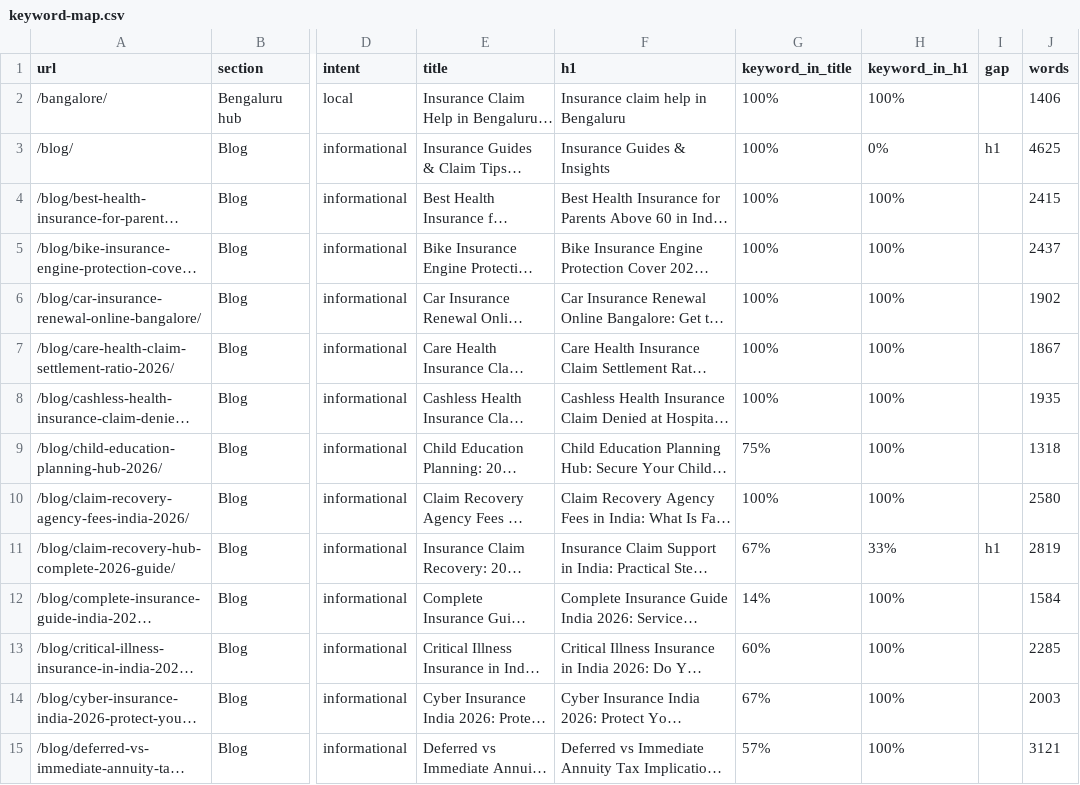
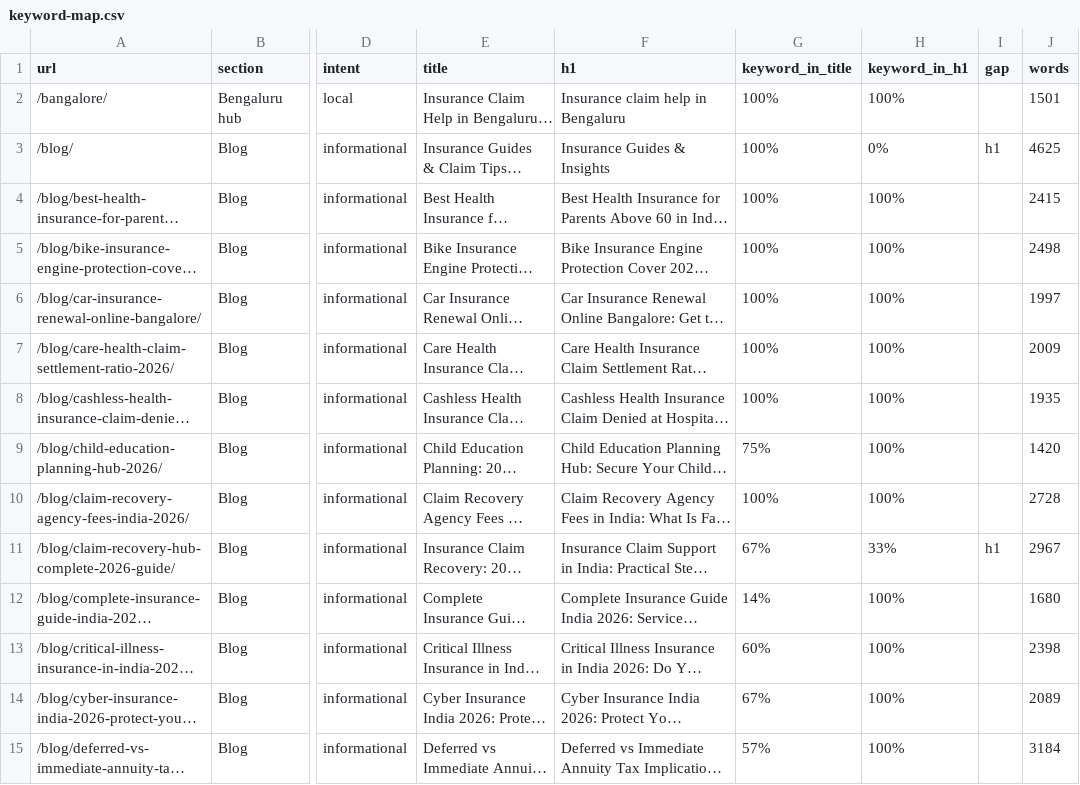
Before and after one commit to 77techprogamer-sketch/insurancesupport-astro, a CSV file: seo/keyword-map.csv, drawn as a sheet; only a part is shown, gaps mark what is left out; long unchanged cells end in …; the diff covers the shown part only; the diff names each change by its address in the sheet, - before the commit and + after, or states it on an @@ line.

```diff
--- a/seo/keyword-map.csv
+++ b/seo/keyword-map.csv
-J2 (words): 1406
+J2 (words): 1501
-J5 (words): 2437
+J5 (words): 2498
-J6 (words): 1902
+J6 (words): 1997
-J7 (words): 1867
+J7 (words): 2009
-J9 (words): 1318
+J9 (words): 1420
-J10 (words): 2580
+J10 (words): 2728
-J11 (words): 2819
+J11 (words): 2967
-J12 (words): 1584
+J12 (words): 1680
-J13 (words): 2285
+J13 (words): 2398
-J14 (words): 2003
+J14 (words): 2089
-J15 (words): 3121
+J15 (words): 3184
```
Also changed, not shown: 1 added row and 97 edited cells elsewhere in this file, seo/indexable-urls.csv, 8 other files.
